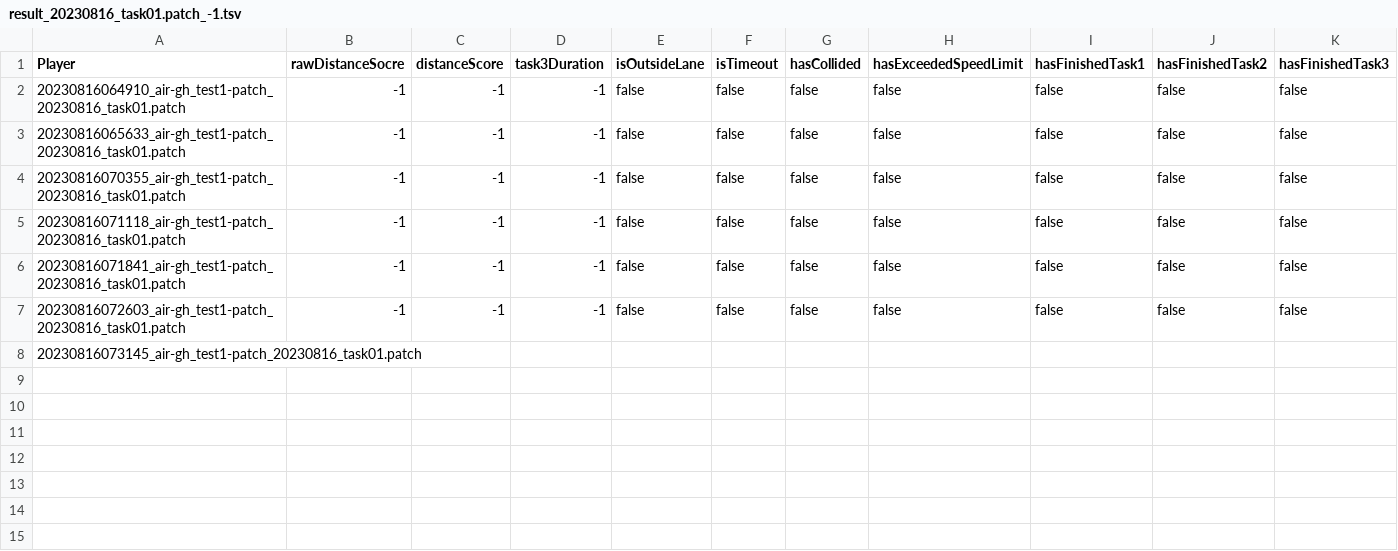
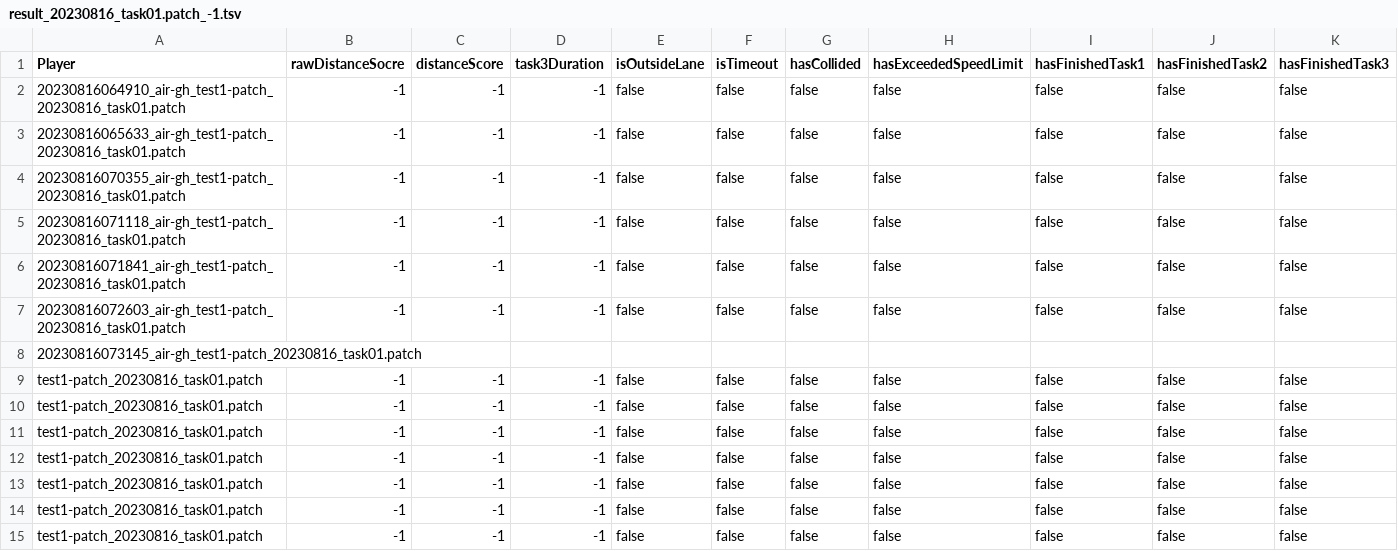
Before and after one commit to air-gh/aichallenge-result, a TSV file: aichallenge2023-sim/result_20230816_task01.patch_-1.tsv, drawn as a sheet.

Commit message:
update result

```diff
--- a/aichallenge2023-sim/result_20230816_task01.patch_-1.tsv
+++ b/aichallenge2023-sim/result_20230816_task01.patch_-1.tsv
@@ -8 +8,8 @@ Player	rawDistanceSocre	distanceScore	task3Duration	isOutsideLane	isTimeout	hasC
 20230816073145_air-gh_test1-patch_20230816_task01.patch										
+test1-patch_20230816_task01.patch	-1	-1	-1	false	false	false	false	false	false	false
+test1-patch_20230816_task01.patch	-1	-1	-1	false	false	false	false	false	false	false
+test1-patch_20230816_task01.patch	-1	-1	-1	false	false	false	false	false	false	false
+test1-patch_20230816_task01.patch	-1	-1	-1	false	false	false	false	false	false	false
+test1-patch_20230816_task01.patch	-1	-1	-1	false	false	false	false	false	false	false
+test1-patch_20230816_task01.patch	-1	-1	-1	false	false	false	false	false	false	false
+test1-patch_20230816_task01.patch	-1	-1	-1	false	false	false	false	false	false	false
```
